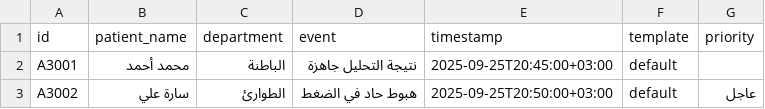
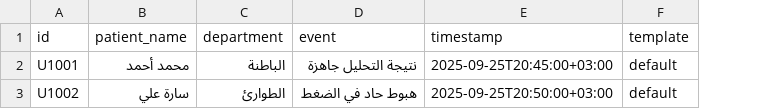
Before and after one commit to zayed1/SmartHospital, a CSV file: data/updates.csv, drawn as a sheet; the diff names each change by its address in the sheet, - before the commit and + after, or states it on an @@ line.

Commit message:
Update updates.csv

```diff
--- a/data/updates.csv
+++ b/data/updates.csv
-column G (priority), row 3: عاجل
-A2 (id): A3001
+A2 (id): U1001
-A3 (id): A3002
+A3 (id): U1002
```
